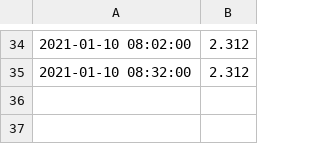
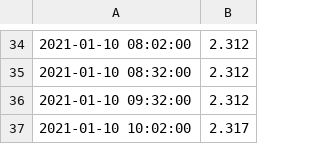
Before and after one commit to mikethebee/ttn-log-transfer-place, a CSV file: current_woky_loft_batt.csv, drawn as a sheet; only a part is shown, gaps mark what is left out; the diff names each change by its address in the sheet, - before the commit and + after, or states it on an @@ line.

Commit message:
new data feed

```diff
--- a/current_woky_loft_batt.csv
+++ b/current_woky_loft_batt.csv
+row 36: 2021-01-10 09:32:00 | 2.312
+row 37: 2021-01-10 10:02:00 | 2.317
```
Also changed, not shown: current_woky_loft_black.csv, current_woky_loft_red.csv, 1 other file.
